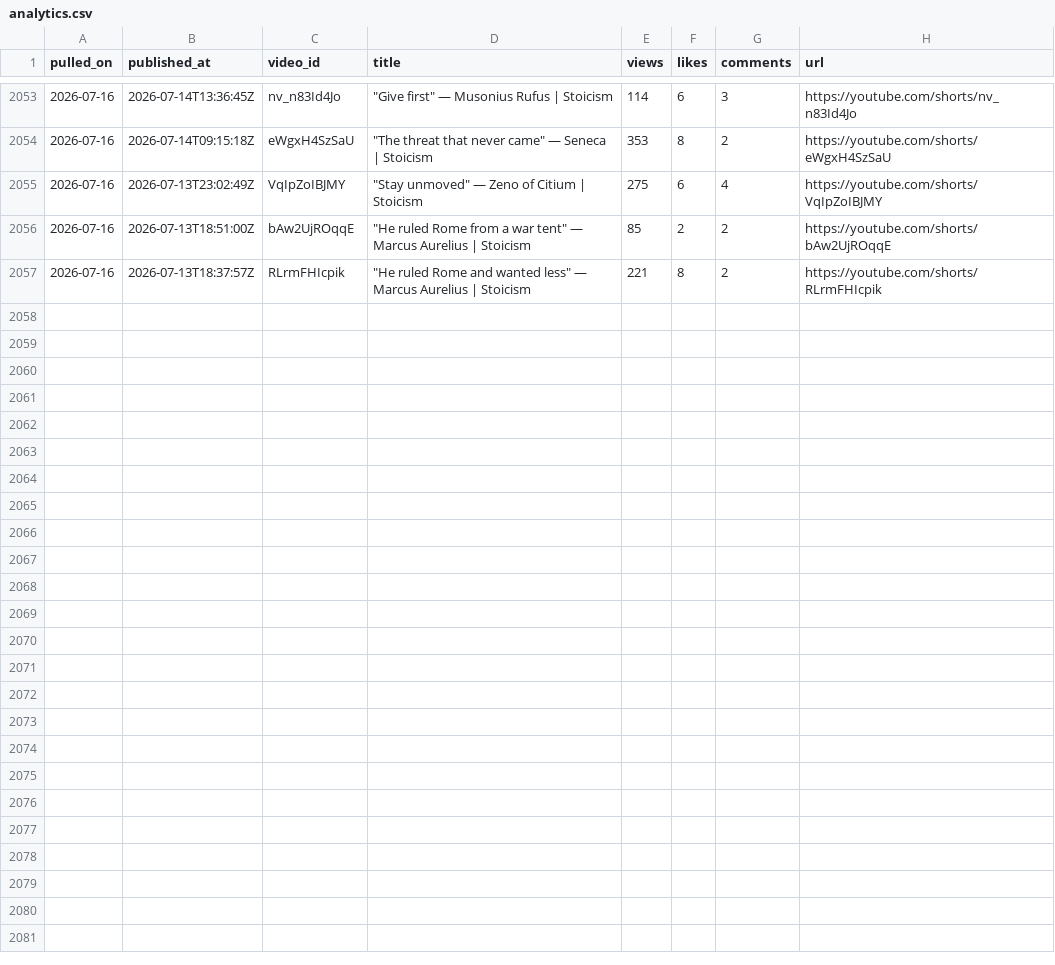
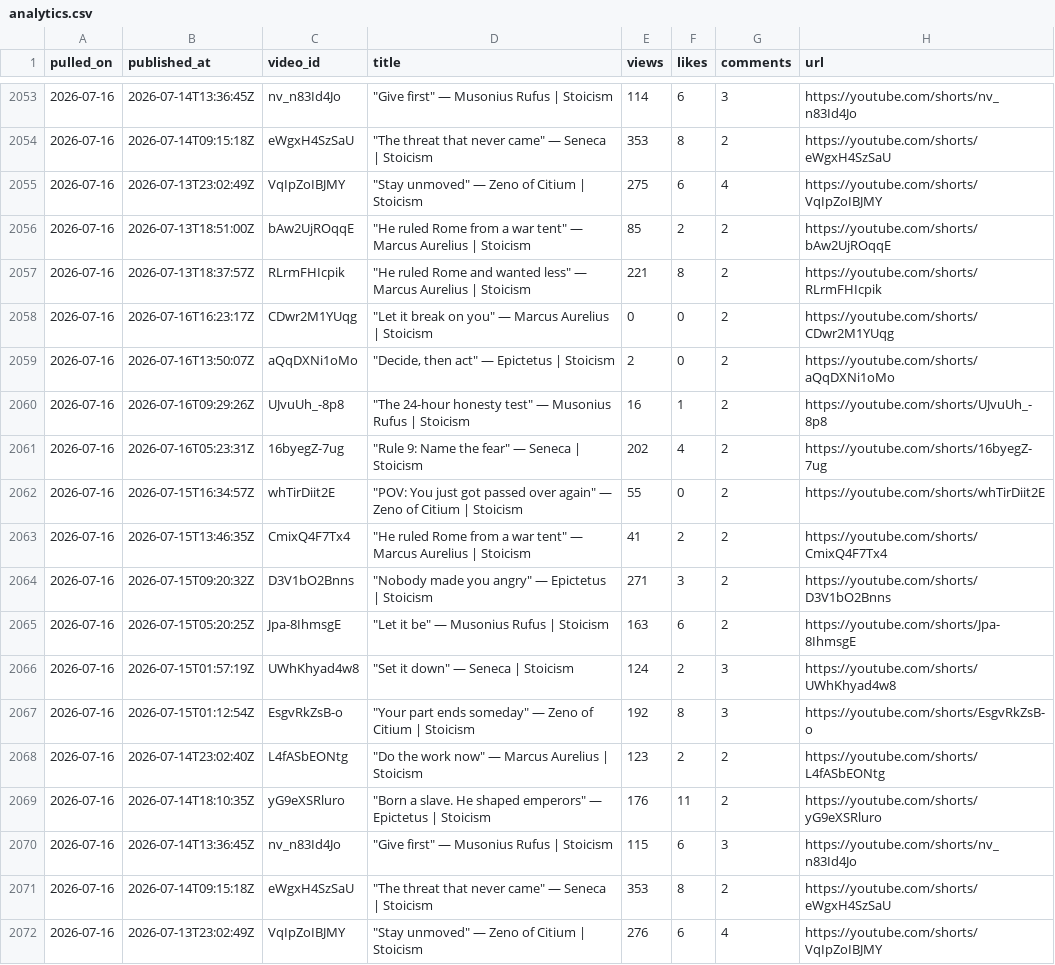
Before and after one commit to soicism2026-ex/stoic-bot, a CSV file: data/analytics.csv, drawn as a sheet; only a part is shown, gaps mark what is left out; the diff names each change by its address in the sheet, - before the commit and + after, or states it on an @@ line.

```diff
--- a/data/analytics.csv
+++ b/data/analytics.csv
+row 2058: 2026-07-16 | 2026-07-16T16:23:17Z | CDwr2M1YUqg | "Let it break on you" — Marcus Aurelius | Stoicism | 0 | 0 | 2 | https://youtube.com/shorts/CDwr2M1YUqg
+row 2059: 2026-07-16 | 2026-07-16T13:50:07Z | aQqDXNi1oMo | "Decide, then act" — Epictetus | Stoicism | 2 | 0 | 2 | https://youtube.com/shorts/aQqDXNi1oMo
+row 2060: 2026-07-16 | 2026-07-16T09:29:26Z | UJvuUh_-8p8 | "The 24-hour honesty test" — Musonius Rufus | Stoicism | 16 | 1 | 2 | https://youtube.com/shorts/UJvuUh_-8p8
+row 2061: 2026-07-16 | 2026-07-16T05:23:31Z | 16byegZ-7ug | "Rule 9: Name the fear" — Seneca | Stoicism | 202 | 4 | 2 | https://youtube.com/shorts/16byegZ-7ug
+row 2062: 2026-07-16 | 2026-07-15T16:34:57Z | whTirDiit2E | "POV: You just got passed over again" — Zeno of Citium | Stoicism | 55 | 0 | 2 | https://youtube.com/shorts/whTirDiit2E
+row 2063: 2026-07-16 | 2026-07-15T13:46:35Z | CmixQ4F7Tx4 | "He ruled Rome from a war tent" — Marcus Aurelius | Stoicism | 41 | 2 | 2 | https://youtube.com/shorts/CmixQ4F7Tx4
+row 2064: 2026-07-16 | 2026-07-15T09:20:32Z | D3V1bO2Bnns | "Nobody made you angry" — Epictetus | Stoicism | 271 | 3 | 2 | https://youtube.com/shorts/D3V1bO2Bnns
+row 2065: 2026-07-16 | 2026-07-15T05:20:25Z | Jpa-8IhmsgE | "Let it be" — Musonius Rufus | Stoicism | 163 | 6 | 2 | https://youtube.com/shorts/Jpa-8IhmsgE
+row 2066: 2026-07-16 | 2026-07-15T01:57:19Z | UWhKhyad4w8 | "Set it down" — Seneca | Stoicism | 124 | 2 | 3 | https://youtube.com/shorts/UWhKhyad4w8
+row 2067: 2026-07-16 | 2026-07-15T01:12:54Z | EsgvRkZsB-o | "Your part ends someday" — Zeno of Citium | Stoicism | 192 | 8 | 3 | https://youtube.com/shorts/EsgvRkZsB-o
+row 2068: 2026-07-16 | 2026-07-14T23:02:40Z | L4fASbEONtg | "Do the work now" — Marcus Aurelius | Stoicism | 123 | 2 | 2 | https://youtube.com/shorts/L4fASbEONtg
+row 2069: 2026-07-16 | 2026-07-14T18:10:35Z | yG9eXSRluro | "Born a slave. He shaped emperors" — Epictetus | Stoicism | 176 | 11 | 2 | https://youtube.com/shorts/yG9eXSRluro
+row 2070: 2026-07-16 | 2026-07-14T13:36:45Z | nv_n83Id4Jo | "Give first" — Musonius Rufus | Stoicism | 115 | 6 | 3 | https://youtube.com/shorts/nv_n83Id4Jo
+row 2071: 2026-07-16 | 2026-07-14T09:15:18Z | eWgxH4SzSaU | "The threat that never came" — Seneca | Stoicism | 353 | 8 | 2 | https://youtube.com/shorts/eWgxH4SzSaU
+row 2072: 2026-07-16 | 2026-07-13T23:02:49Z | VqIpZoIBJMY | "Stay unmoved" — Zeno of Citium | Stoicism | 276 | 6 | 4 | https://youtube.com/shorts/VqIpZoIBJMY
```
Also changed, not shown: data/channel_stats.csv, data/posts.csv, 1 other file.
